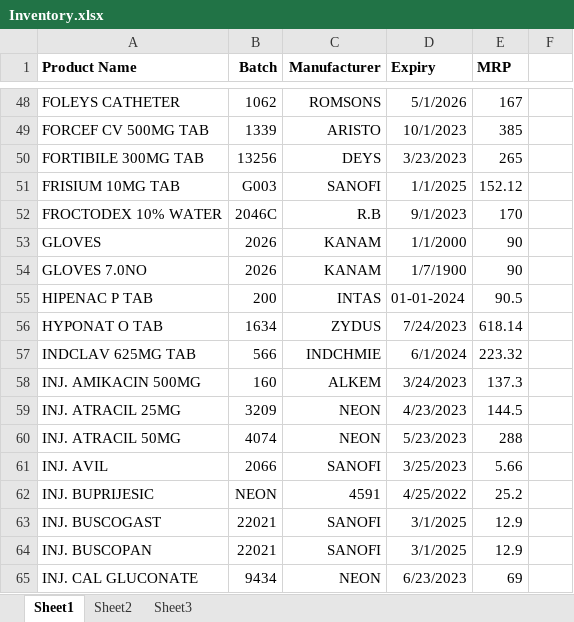
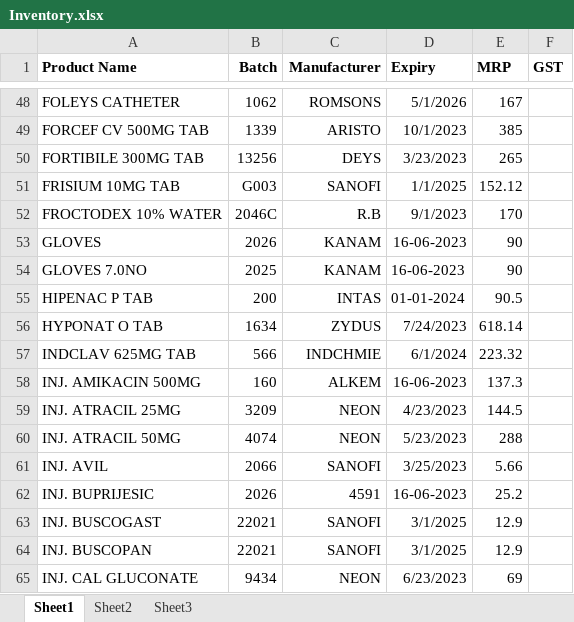
Before and after one commit to Sarwagya123/ESI, an Excel workbook: res/Inventory.xlsx, sheet Sheet1, drawn as a sheet; only a part is shown, gaps mark what is left out; values as stored, in another font and other column widths than the file's, no borders; the diff names each change by its address in the sheet, - before the commit and + after, or states it on an @@ line.

```diff
--- a/res/Inventory.xlsx (sheet Sheet1)
+++ b/res/Inventory.xlsx (sheet Sheet1)
-F1: (empty)
+F1: GST
-D53 (Expiry): 1/1/2000
+D53 (Expiry): 16-06-2023
-B54 (Batch): 2026
+B54 (Batch): 2025
-D54 (Expiry): 1/7/1900
+D54 (Expiry): 16-06-2023
-D58 (Expiry): 3/24/2023
+D58 (Expiry): 16-06-2023
-B62 (Batch): NEON
+B62 (Batch): 2026
-D62 (Expiry): 4/25/2022
+D62 (Expiry): 16-06-2023
```
Also changed, not shown: 2 other files.
